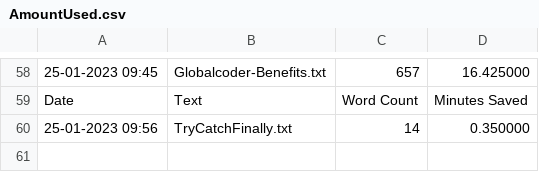
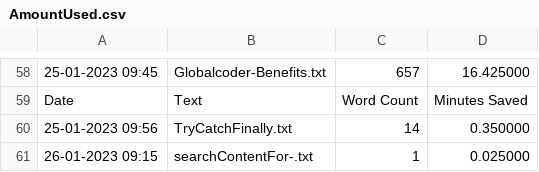
Before and after one commit to DonovanZeanah/GlobalCoder, a CSV file: AmountUsed.csv, drawn as a sheet; only a part is shown, gaps mark what is left out.

```diff
--- a/AmountUsed.csv
+++ b/AmountUsed.csv
@@ -60 +60,2 @@ Date,Text,Word Count,Minutes Saved
 25-01-2023 09:56,TryCatchFinally.txt,14,0.350000
+26-01-2023 09:15,searchContentFor-.txt,1,0.025000
```
Also changed, not shown: 49 other files.
